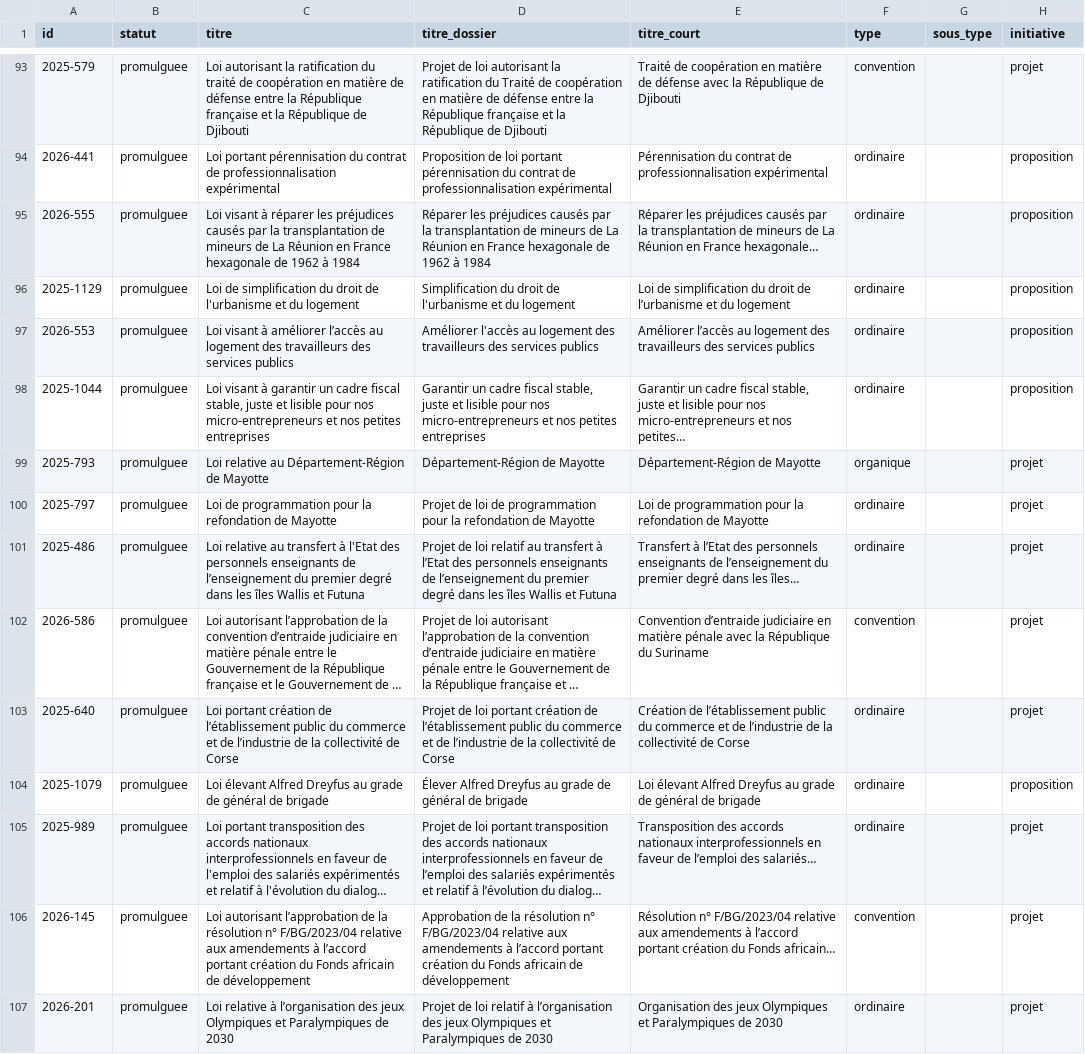
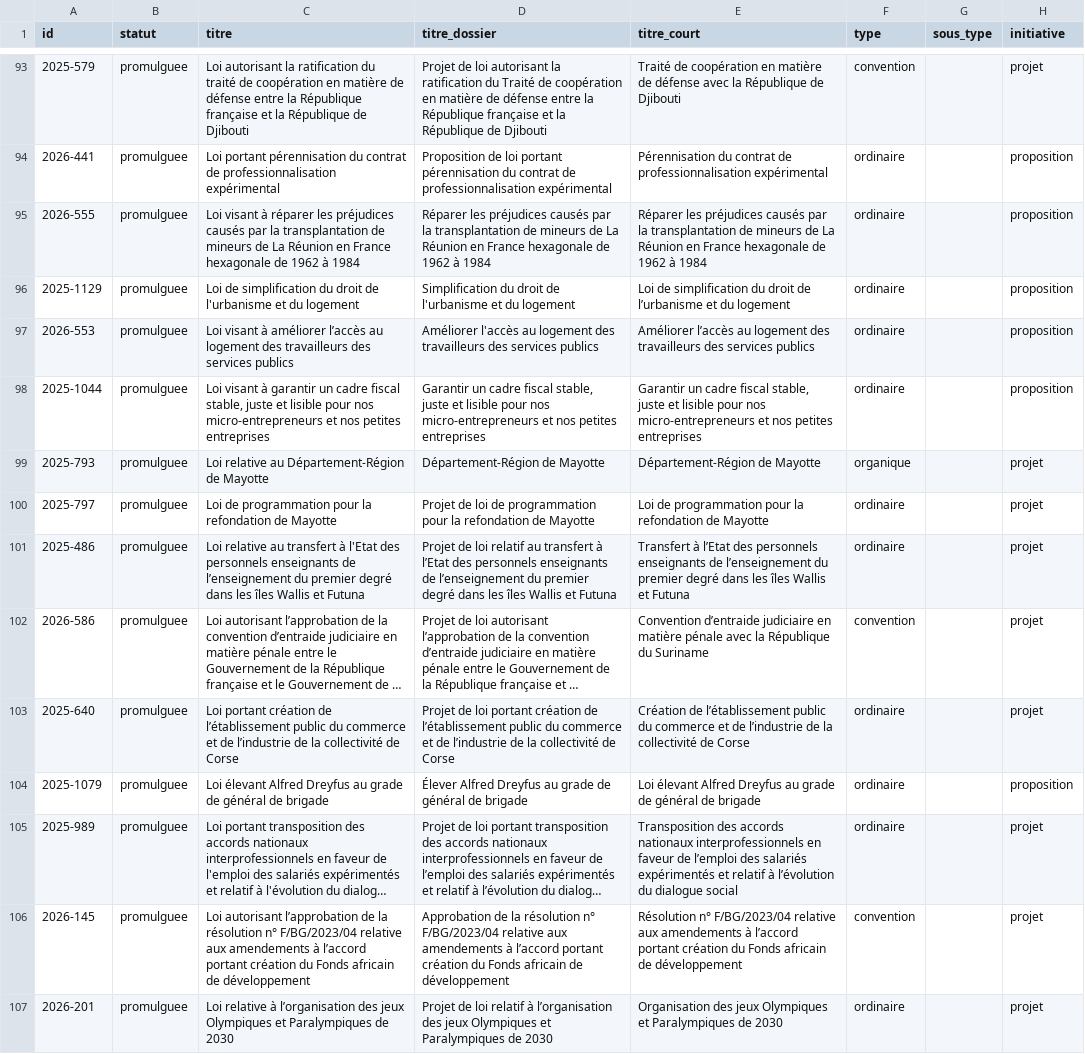
Before and after one commit to m4xim1nus/quifaitlaloi, a CSV file: data/export/lois.csv, drawn as a sheet; only a part is shown, gaps mark what is left out; long unchanged cells end in …; the diff covers the shown part only; the diff names each change by its address in the sheet, - before the commit and + after, or states it on an @@ line.

```diff
--- a/data/export/lois.csv
+++ b/data/export/lois.csv
-E95 (titre_court): …en France hexagonale…
+E95 (titre_court): …en France hexagonale de 1962 à 1984
-E98 (titre_court): …et nos petites…
+E98 (titre_court): …et nos petites entreprises
-E101 (titre_court): …dans les îles…
+E101 (titre_court): …dans les îles Wallis et Futuna
-E105 (titre_court): …l’emploi des salariés…
+E105 (titre_court): …l’emploi des salariés expérimentés et relatif à l’évolution du dialogue social
-E106 (titre_court): …du Fonds africain…
+E106 (titre_court): …du Fonds africain de développement
```
Also changed, not shown: 52 edited cells elsewhere in this file, 13 other files.
